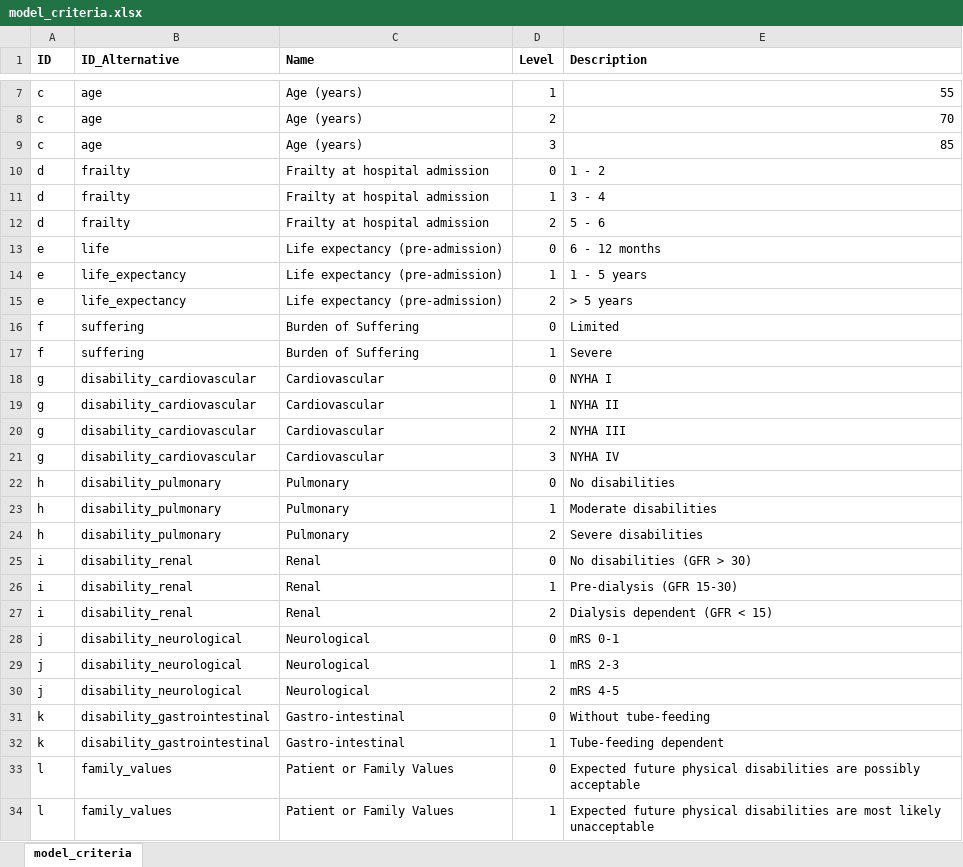
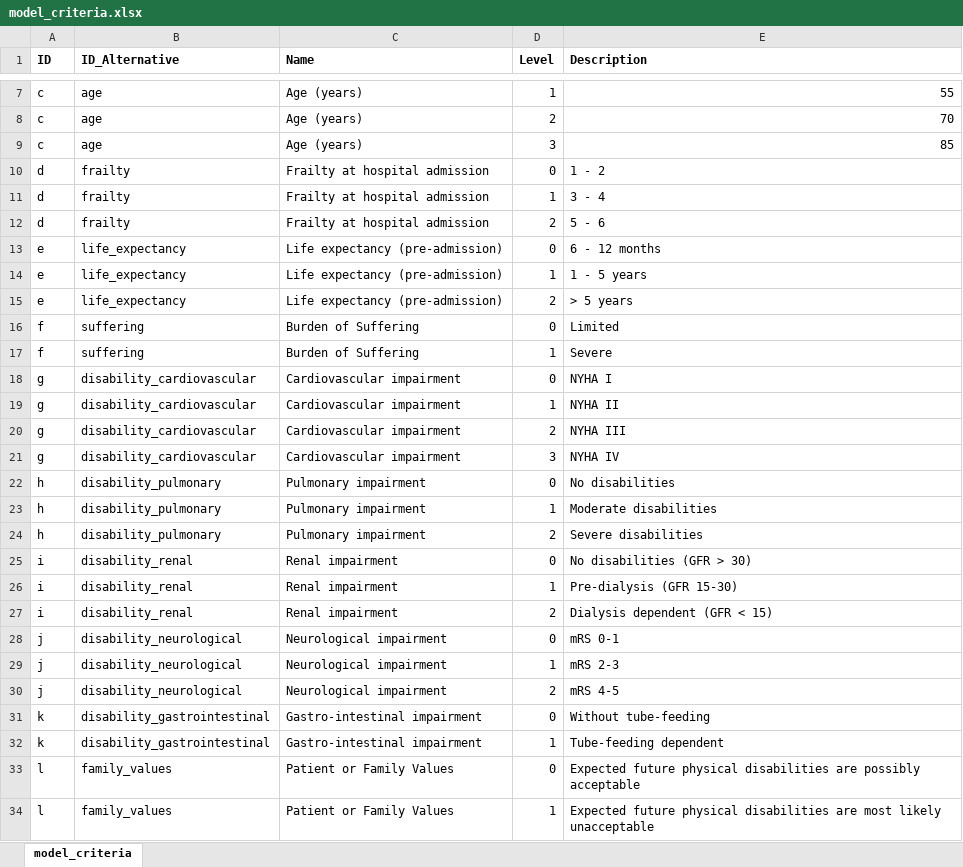
Before and after one commit to patrickthoral/baitlist, an Excel workbook: data/model_criteria.xlsx, sheet model_criteria, drawn as a sheet; only a part is shown, gaps mark what is left out; values as stored, in another font and other column widths than the file's, no borders; the diff names each change by its address in the sheet, - before the commit and + after, or states it on an @@ line.

Commit message:
group comparison plots
- removed invalid variable name `life`
- updated impairment descriptions for table and figures
- added group comparison
- using tableau colors for graphs
- first test using testing framework

```diff
--- a/data/model_criteria.xlsx (sheet model_criteria)
+++ b/data/model_criteria.xlsx (sheet model_criteria)
-B13 (ID_Alternative): life
+B13 (ID_Alternative): life_expectancy
-C18:C21 (Name): Cardiovascular
+C18:C21 (Name): Cardiovascular impairment
-C22:C24 (Name): Pulmonary
+C22:C24 (Name): Pulmonary impairment
-C25:C27 (Name): Renal
+C25:C27 (Name): Renal impairment
-C28:C30 (Name): Neurological
+C28:C30 (Name): Neurological impairment
-C31:C32 (Name): Gastro-intestinal
+C31:C32 (Name): Gastro-intestinal impairment
```
Also changed, not shown: 16 other files.
